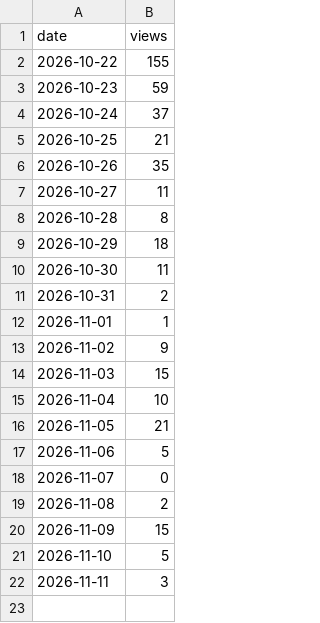
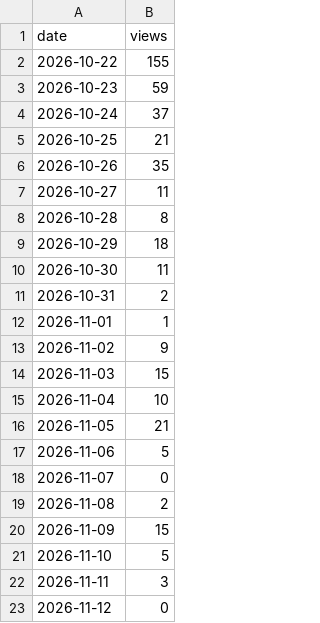
Before and after one commit to cscm-vn/cscm-vn.github.io, a CSV file: data/views/daily.csv, drawn as a sheet; the diff names each change by its address in the sheet, - before the commit and + after, or states it on an @@ line.

Commit message:
box relay: tthh snapshot / views 2026-11-12 06:27

```diff
--- a/data/views/daily.csv
+++ b/data/views/daily.csv
+row 23: 2026-11-12 | 0
```
